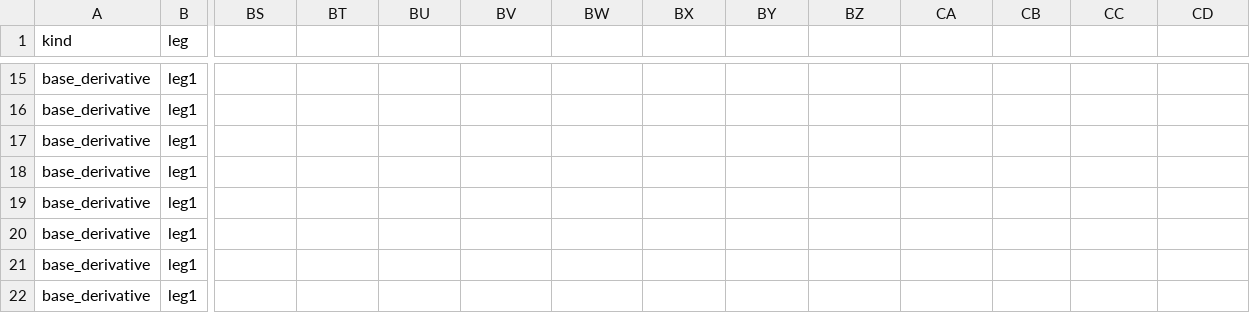
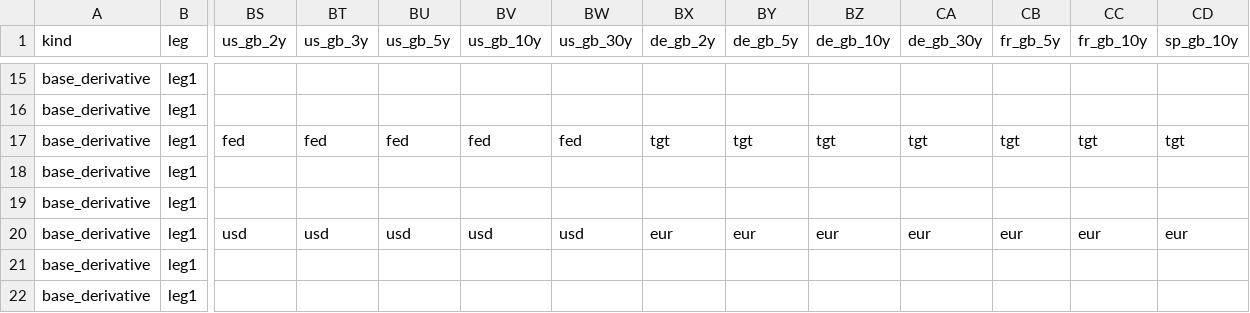
Before and after one commit to attack68/rateslib, a CSV file: python/rateslib/data/__instrument_spec.csv, drawn as a sheet; only a part is shown, gaps mark what is left out; the diff covers the shown part only; the diff names each change by its address in the sheet, - before the commit and + after, or states it on an @@ line.

```diff
--- a/python/rateslib/data/__instrument_spec.csv
+++ b/python/rateslib/data/__instrument_spec.csv
-BS1: (empty)
+BS1: us_gb_2y
-BT1: (empty)
+BT1: us_gb_3y
-BU1: (empty)
+BU1: us_gb_5y
-BV1: (empty)
+BV1: us_gb_10y
-BW1: (empty)
+BW1: us_gb_30y
-BX1: (empty)
+BX1: de_gb_2y
-BY1: (empty)
+BY1: de_gb_5y
-BZ1: (empty)
+BZ1: de_gb_10y
-CA1: (empty)
+CA1: de_gb_30y
-CB1: (empty)
+CB1: fr_gb_5y
-CC1: (empty)
+CC1: fr_gb_10y
-CD1: (empty)
+CD1: sp_gb_10y
-BS17 (us_gb_2y): (empty)
+BS17 (us_gb_2y): fed
-BT17 (us_gb_3y): (empty)
+BT17 (us_gb_3y): fed
-BU17 (us_gb_5y): (empty)
+BU17 (us_gb_5y): fed
-BV17 (us_gb_10y): (empty)
+BV17 (us_gb_10y): fed
-BW17 (us_gb_30y): (empty)
+BW17 (us_gb_30y): fed
-BX17 (de_gb_2y): (empty)
+BX17 (de_gb_2y): tgt
-BY17 (de_gb_5y): (empty)
+BY17 (de_gb_5y): tgt
-BZ17 (de_gb_10y): (empty)
+BZ17 (de_gb_10y): tgt
-CA17 (de_gb_30y): (empty)
+CA17 (de_gb_30y): tgt
-CB17 (fr_gb_5y): (empty)
+CB17 (fr_gb_5y): tgt
-CC17 (fr_gb_10y): (empty)
+CC17 (fr_gb_10y): tgt
-CD17 (sp_gb_10y): (empty)
+CD17 (sp_gb_10y): tgt
-BS20 (us_gb_2y): (empty)
+BS20 (us_gb_2y): usd
-BT20 (us_gb_3y): (empty)
+BT20 (us_gb_3y): usd
-BU20 (us_gb_5y): (empty)
+BU20 (us_gb_5y): usd
-BV20 (us_gb_10y): (empty)
+BV20 (us_gb_10y): usd
-BW20 (us_gb_30y): (empty)
+BW20 (us_gb_30y): usd
-BX20 (de_gb_2y): (empty)
+BX20 (de_gb_2y): eur
-BY20 (de_gb_5y): (empty)
+BY20 (de_gb_5y): eur
-BZ20 (de_gb_10y): (empty)
+BZ20 (de_gb_10y): eur
-CA20 (de_gb_30y): (empty)
+CA20 (de_gb_30y): eur
-CB20 (fr_gb_5y): (empty)
+CB20 (fr_gb_5y): eur
-CC20 (fr_gb_10y): (empty)
+CC20 (fr_gb_10y): eur
-CD20 (sp_gb_10y): (empty)
+CD20 (sp_gb_10y): eur
```
Also changed, not shown: 1 added row and 72 edited cells elsewhere in this file, 3 other files.
